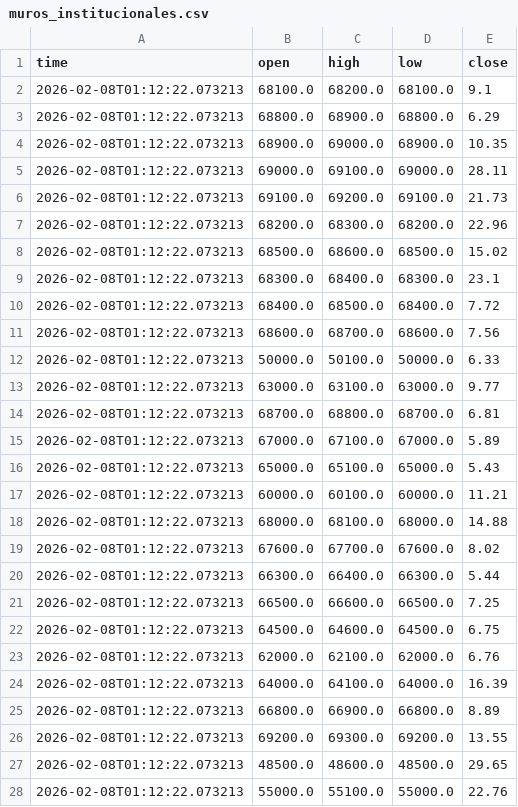
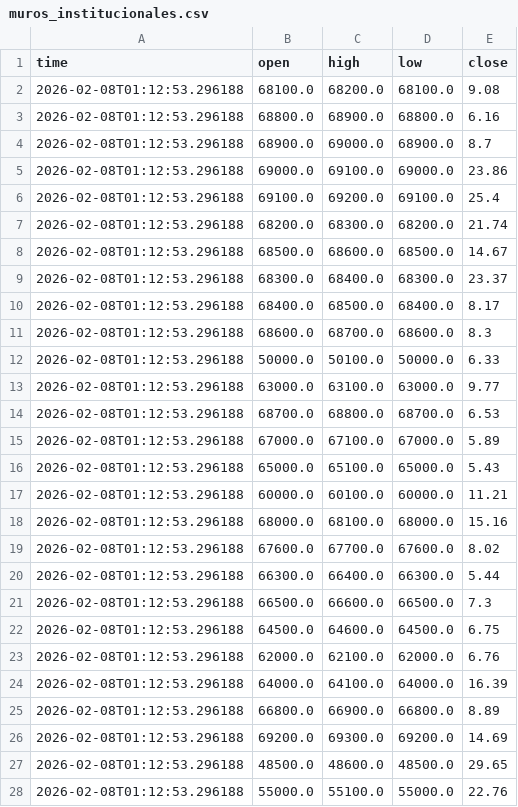
Before and after one commit to cientryandroid-bot/BTC_Liquidity, a CSV file: muros_institucionales.csv, drawn as a sheet; only a part is shown; the diff covers the shown part only.

Commit message:
Auto-Update 01:12:53

```diff
--- a/muros_institucionales.csv
+++ b/muros_institucionales.csv
@@ -1,28 +1,28 @@
 time,open,high,low,close
-2026-02-08T01:12:22.073213,68100.0,68200.0,68100.0,9.1
-2026-02-08T01:12:22.073213,68800.0,68900.0,68800.0,6.29
-2026-02-08T01:12:22.073213,68900.0,69000.0,68900.0,10.35
-2026-02-08T01:12:22.073213,69000.0,69100.0,69000.0,28.11
-2026-02-08T01:12:22.073213,69100.0,69200.0,69100.0,21.73
-2026-02-08T01:12:22.073213,68200.0,68300.0,68200.0,22.96
-2026-02-08T01:12:22.073213,68500.0,68600.0,68500.0,15.02
-2026-02-08T01:12:22.073213,68300.0,68400.0,68300.0,23.1
-2026-02-08T01:12:22.073213,68400.0,68500.0,68400.0,7.72
-2026-02-08T01:12:22.073213,68600.0,68700.0,68600.0,7.56
-2026-02-08T01:12:22.073213,50000.0,50100.0,50000.0,6.33
-2026-02-08T01:12:22.073213,63000.0,63100.0,63000.0,9.77
-2026-02-08T01:12:22.073213,68700.0,68800.0,68700.0,6.81
-2026-02-08T01:12:22.073213,67000.0,67100.0,67000.0,5.89
-2026-02-08T01:12:22.073213,65000.0,65100.0,65000.0,5.43
-2026-02-08T01:12:22.073213,60000.0,60100.0,60000.0,11.21
-2026-02-08T01:12:22.073213,68000.0,68100.0,68000.0,14.88
-2026-02-08T01:12:22.073213,67600.0,67700.0,67600.0,8.02
-2026-02-08T01:12:22.073213,66300.0,66400.0,66300.0,5.44
-2026-02-08T01:12:22.073213,66500.0,66600.0,66500.0,7.25
-2026-02-08T01:12:22.073213,64500.0,64600.0,64500.0,6.75
-2026-02-08T01:12:22.073213,62000.0,62100.0,62000.0,6.76
-2026-02-08T01:12:22.073213,64000.0,64100.0,64000.0,16.39
-2026-02-08T01:12:22.073213,66800.0,66900.0,66800.0,8.89
-2026-02-08T01:12:22.073213,69200.0,69300.0,69200.0,13.55
-2026-02-08T01:12:22.073213,48500.0,48600.0,48500.0,29.65
-2026-02-08T01:12:22.073213,55000.0,55100.0,55000.0,22.76
+2026-02-08T01:12:53.296188,68100.0,68200.0,68100.0,9.08
+2026-02-08T01:12:53.296188,68800.0,68900.0,68800.0,6.16
+2026-02-08T01:12:53.296188,68900.0,69000.0,68900.0,8.7
+2026-02-08T01:12:53.296188,69000.0,69100.0,69000.0,23.86
+2026-02-08T01:12:53.296188,69100.0,69200.0,69100.0,25.4
+2026-02-08T01:12:53.296188,68200.0,68300.0,68200.0,21.74
+2026-02-08T01:12:53.296188,68500.0,68600.0,68500.0,14.67
+2026-02-08T01:12:53.296188,68300.0,68400.0,68300.0,23.37
+2026-02-08T01:12:53.296188,68400.0,68500.0,68400.0,8.17
+2026-02-08T01:12:53.296188,68600.0,68700.0,68600.0,8.3
+2026-02-08T01:12:53.296188,50000.0,50100.0,50000.0,6.33
+2026-02-08T01:12:53.296188,63000.0,63100.0,63000.0,9.77
+2026-02-08T01:12:53.296188,68700.0,68800.0,68700.0,6.53
+2026-02-08T01:12:53.296188,67000.0,67100.0,67000.0,5.89
+2026-02-08T01:12:53.296188,65000.0,65100.0,65000.0,5.43
+2026-02-08T01:12:53.296188,60000.0,60100.0,60000.0,11.21
+2026-02-08T01:12:53.296188,68000.0,68100.0,68000.0,15.16
+2026-02-08T01:12:53.296188,67600.0,67700.0,67600.0,8.02
+2026-02-08T01:12:53.296188,66300.0,66400.0,66300.0,5.44
+2026-02-08T01:12:53.296188,66500.0,66600.0,66500.0,7.3
+2026-02-08T01:12:53.296188,64500.0,64600.0,64500.0,6.75
+2026-02-08T01:12:53.296188,62000.0,62100.0,62000.0,6.76
+2026-02-08T01:12:53.296188,64000.0,64100.0,64000.0,16.39
+2026-02-08T01:12:53.296188,66800.0,66900.0,66800.0,8.89
+2026-02-08T01:12:53.296188,69200.0,69300.0,69200.0,14.69
+2026-02-08T01:12:53.296188,48500.0,48600.0,48500.0,29.65
+2026-02-08T01:12:53.296188,55000.0,55100.0,55000.0,22.76
```
Also changed, not shown: 1 removed row and 40 edited cells elsewhere in this file.
